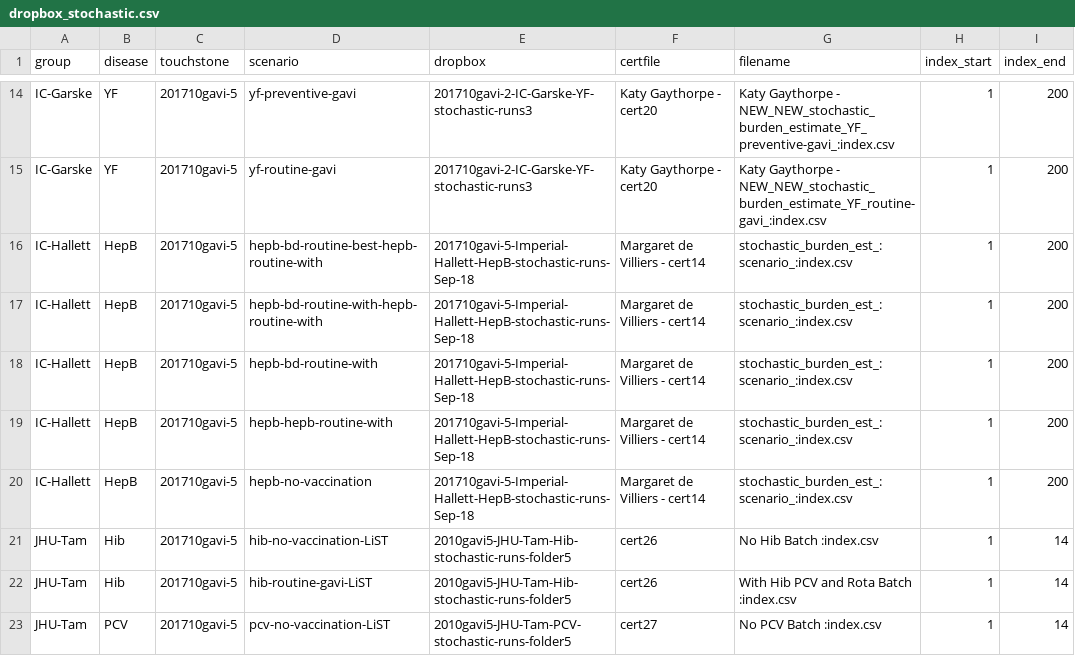
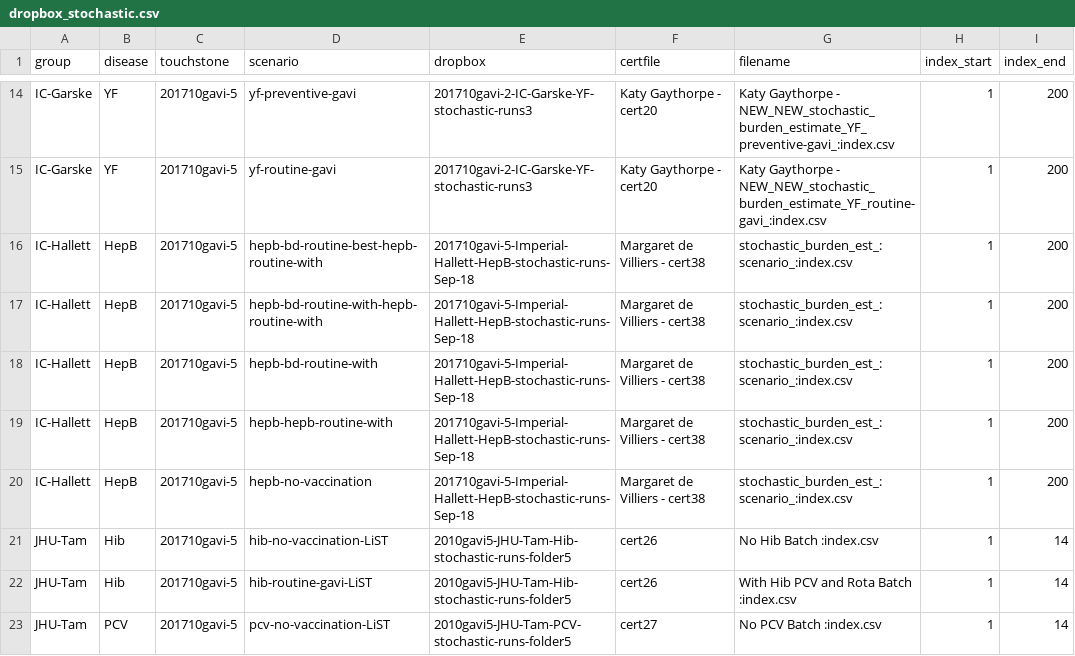
Before and after one commit to vimc/montagu.import, a CSV file: dropbox_stochastic.csv, drawn as a sheet; only a part is shown, gaps mark what is left out.

Commit message:
Update cert for Hallett group stochastic

```diff
--- a/dropbox_stochastic.csv
+++ b/dropbox_stochastic.csv
@@ -15,7 +15,7 @@ IC-Garske,YF,201710gavi-5,yf-preventive-gavi,201710gavi-2-IC-Garske-YF-stochasti
 IC-Garske,YF,201710gavi-5,yf-routine-gavi,201710gavi-2-IC-Garske-YF-stochastic-runs3,Katy Gaythorpe - cert20,Katy Gaythorpe - NEW_NEW_stochastic_burden_estimate_YF_routine-gavi_:index.csv,1,200
-IC-Hallett,HepB,201710gavi-5,hepb-bd-routine-best-hepb-routine-with,201710gavi-5-Imperial-Hallett-HepB-stochastic-runs-Sep-18,Margaret de Villiers - cert14,stochastic_burden_est_:scenario_:index.csv,1,200
-IC-Hallett,HepB,201710gavi-5,hepb-bd-routine-with-hepb-routine-with,201710gavi-5-Imperial-Hallett-HepB-stochastic-runs-Sep-18,Margaret de Villiers - cert14,stochastic_burden_est_:scenario_:index.csv,1,200
-IC-Hallett,HepB,201710gavi-5,hepb-bd-routine-with,201710gavi-5-Imperial-Hallett-HepB-stochastic-runs-Sep-18,Margaret de Villiers - cert14,stochastic_burden_est_:scenario_:index.csv,1,200
-IC-Hallett,HepB,201710gavi-5,hepb-hepb-routine-with,201710gavi-5-Imperial-Hallett-HepB-stochastic-runs-Sep-18,Margaret de Villiers - cert14,stochastic_burden_est_:scenario_:index.csv,1,200
-IC-Hallett,HepB,201710gavi-5,hepb-no-vaccination,201710gavi-5-Imperial-Hallett-HepB-stochastic-runs-Sep-18,Margaret de Villiers - cert14,stochastic_burden_est_:scenario_:index.csv,1,200
+IC-Hallett,HepB,201710gavi-5,hepb-bd-routine-best-hepb-routine-with,201710gavi-5-Imperial-Hallett-HepB-stochastic-runs-Sep-18,Margaret de Villiers - cert38,stochastic_burden_est_:scenario_:index.csv,1,200
+IC-Hallett,HepB,201710gavi-5,hepb-bd-routine-with-hepb-routine-with,201710gavi-5-Imperial-Hallett-HepB-stochastic-runs-Sep-18,Margaret de Villiers - cert38,stochastic_burden_est_:scenario_:index.csv,1,200
+IC-Hallett,HepB,201710gavi-5,hepb-bd-routine-with,201710gavi-5-Imperial-Hallett-HepB-stochastic-runs-Sep-18,Margaret de Villiers - cert38,stochastic_burden_est_:scenario_:index.csv,1,200
+IC-Hallett,HepB,201710gavi-5,hepb-hepb-routine-with,201710gavi-5-Imperial-Hallett-HepB-stochastic-runs-Sep-18,Margaret de Villiers - cert38,stochastic_burden_est_:scenario_:index.csv,1,200
+IC-Hallett,HepB,201710gavi-5,hepb-no-vaccination,201710gavi-5-Imperial-Hallett-HepB-stochastic-runs-Sep-18,Margaret de Villiers - cert38,stochastic_burden_est_:scenario_:index.csv,1,200
 JHU-Tam,Hib,201710gavi-5,hib-no-vaccination-LiST,2010gavi5-JHU-Tam-Hib-stochastic-runs-folder5,cert26,No Hib Batch :index.csv,1,14
```
